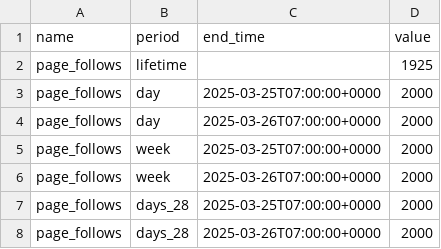
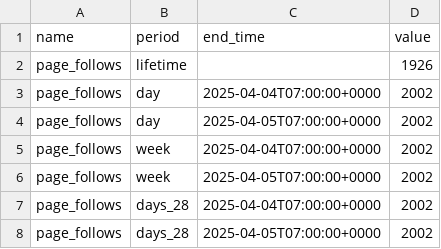
Before and after one commit to faysalfahim/Social-Media-Analytics, a CSV file: CSVs/page_follows.csv, drawn as a sheet.

```diff
--- a/CSVs/page_follows.csv
+++ b/CSVs/page_follows.csv
@@ -1,8 +1,8 @@
 "name","period","end_time","value"
-"page_follows","lifetime",,1925
-"page_follows","day","2025-03-25T07:00:00+0000",2000
-"page_follows","day","2025-03-26T07:00:00+0000",2000
-"page_follows","week","2025-03-25T07:00:00+0000",2000
-"page_follows","week","2025-03-26T07:00:00+0000",2000
-"page_follows","days_28","2025-03-25T07:00:00+0000",2000
-"page_follows","days_28","2025-03-26T07:00:00+0000",2000
+"page_follows","lifetime",,1926
+"page_follows","day","2025-04-04T07:00:00+0000",2002
+"page_follows","day","2025-04-05T07:00:00+0000",2002
+"page_follows","week","2025-04-04T07:00:00+0000",2002
+"page_follows","week","2025-04-05T07:00:00+0000",2002
+"page_follows","days_28","2025-04-04T07:00:00+0000",2002
+"page_follows","days_28","2025-04-05T07:00:00+0000",2002
```
Also changed, not shown: CSVs/page_fans_city.csv, CSVs/page_fans_country.csv, 10 other files.
